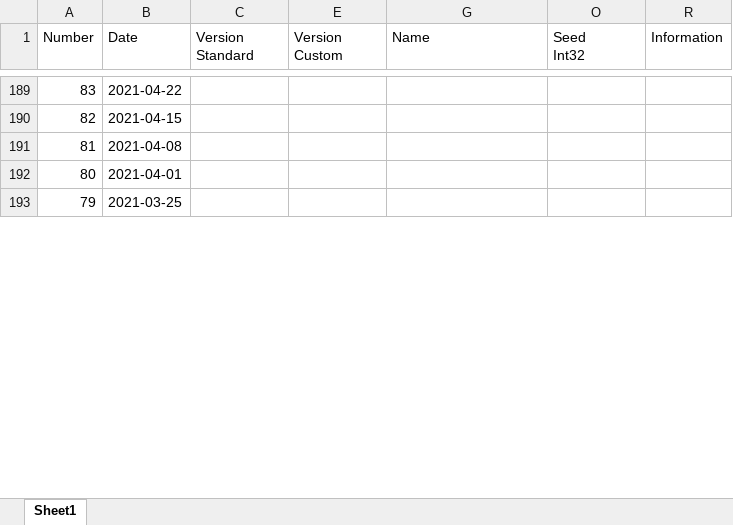
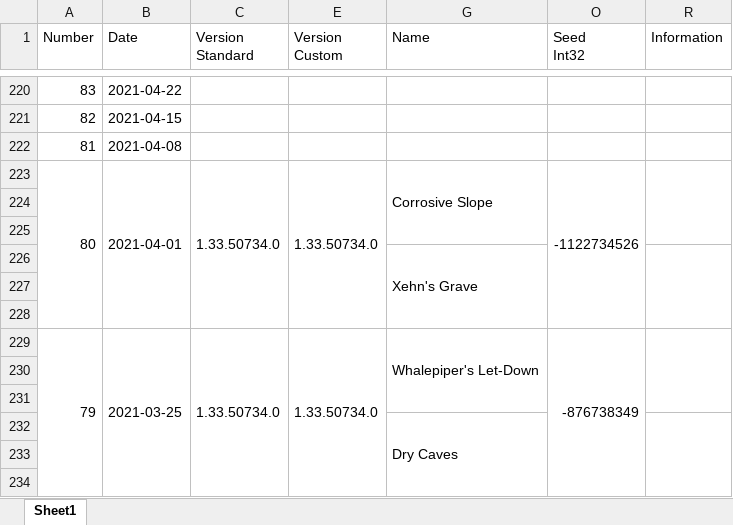
Before and after one commit to Ravest95/DeepDiveEmulator, an Excel workbook: List.xlsx, sheet Sheet1, drawn as a sheet; only a part is shown, gaps mark what is left out; values as stored, in another font and other column widths than the file's, no cell formats; conditional formats not drawn; addresses are those after the commit; the diff covers the shown part only; the diff names each change by its address in the sheet, - before the commit and + after, or states it on an @@ line.

Commit message:
Add files via upload

```diff
--- a/List.xlsx (sheet Sheet1)
+++ b/List.xlsx (sheet Sheet1)
+A223:A228 merged
+B223:B228 merged
-C223 (Version Standard): (empty)
+C223 (Version Standard): 1.33.50734.0
+C223:C228 merged
-E223 (Version Custom): (empty)
+E223 (Version Custom): 1.33.50734.0
+E223:E228 merged
-G223 (Name): (empty)
+G223 (Name): Corrosive Slope
+G223:G225 merged
-O223 (Seed Int32): (empty)
+O223 (Seed Int32): -1122734526
+O223:O228 merged
+R223:R225 merged
+row 224: (empty)
+row 225: (empty)
+row 226:  |  |  |  | Xehn's Grave
+row 227: (empty)
+row 228: (empty)
+A229:A234 merged
+B229:B234 merged
-C229 (Version Standard): (empty)
+C229 (Version Standard): 1.33.50734.0
+C229:C234 merged
-E229 (Version Custom): (empty)
+E229 (Version Custom): 1.33.50734.0
+E229:E234 merged
-G229 (Name): (empty)
+G229 (Name): Whalepiper's Let-Down
+G229:G231 merged
-O229 (Seed Int32): (empty)
+O229 (Seed Int32): -876738349
+O229:O234 merged
+R229:R231 merged
+row 230: (empty)
+row 231: (empty)
+row 232:  |  |  |  | Dry Caves
+row 233: (empty)
+row 234: (empty)
```
Also changed, not shown: 66 added rows, 64 edited cells and merged cells elsewhere in this sheet, cell formats, hidden cells.
